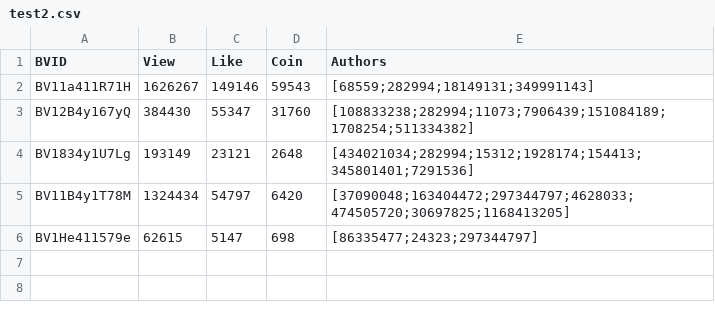
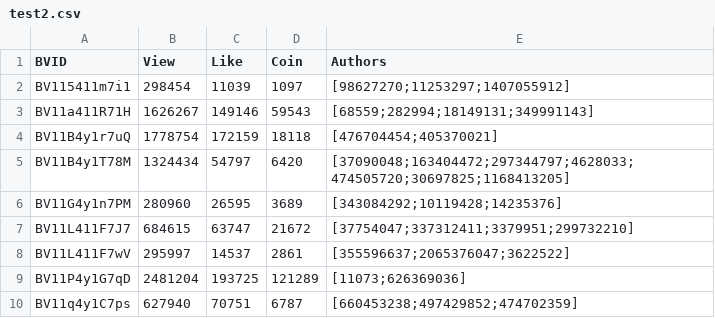
Before and after one commit to Davidlasky/BiliGraph, a CSV file: data/test2.csv, drawn as a sheet.

```diff
--- a/data/test2.csv
+++ b/data/test2.csv
@@ -1,6 +1,10 @@
 BVID,View,Like,Coin,Authors
+BV115411m7i1,298454,11039,1097,[98627270;11253297;1407055912]
 BV11a411R71H,1626267,149146,59543,[68559;282994;18149131;349991143]
-BV12B4y167yQ,384430,55347,31760,[108833238;282994;11073;7906439;151084189;1708254;511334382]
-BV1834y1U7Lg,193149,23121,2648,[434021034;282994;15312;1928174;154413;345801401;7291536]
+BV11B4y1r7uQ,1778754,172159,18118,[476704454;405370021]
 BV11B4y1T78M,1324434,54797,6420,[37090048;163404472;297344797;4628033;474505720;30697825;1168413205]
-BV1He411579e,62615,5147,698,[86335477;24323;297344797]
+BV11G4y1n7PM,280960,26595,3689,[343084292;10119428;14235376]
+BV11L411F7J7,684615,63747,21672,[37754047;337312411;3379951;299732210]
+BV11L411F7wV,295997,14537,2861,[355596637;2065376047;3622522]
+BV11P4y1G7qD,2481204,193725,121289,[11073;626369036]
+BV11q4y1C7ps,627940,70751,6787,[660453238;497429852;474702359]
```
Also changed, not shown: data/test1.csv, 29 other files.
